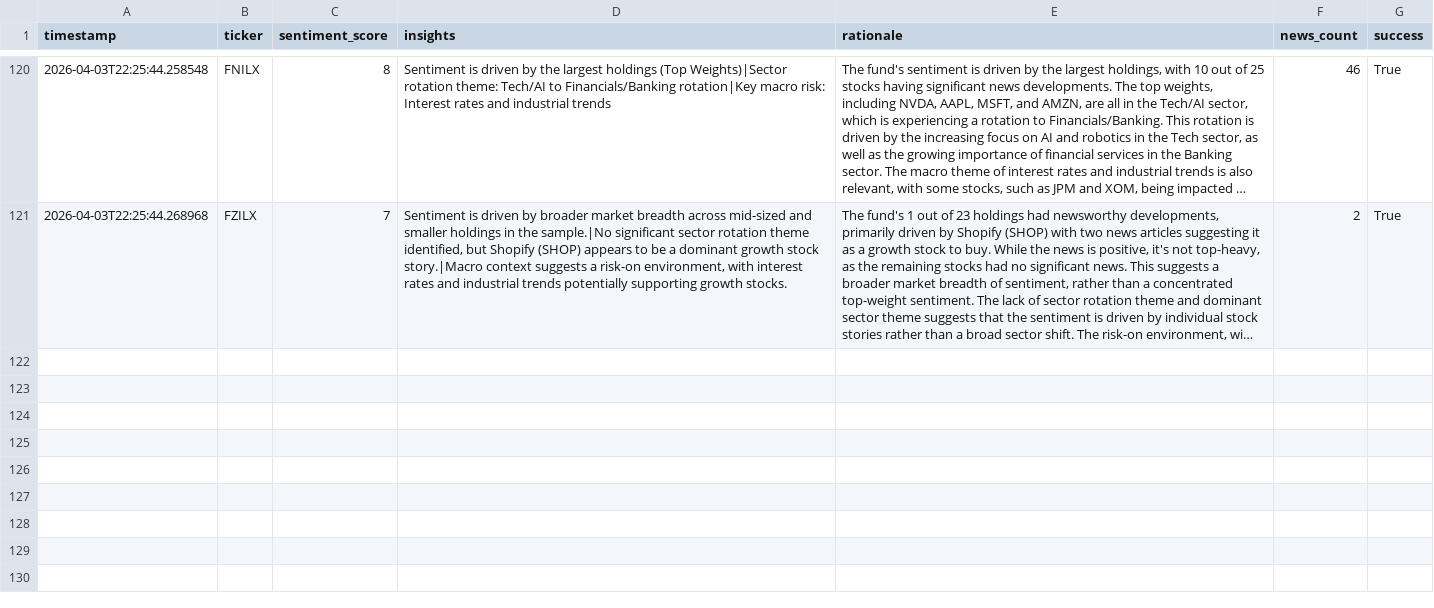
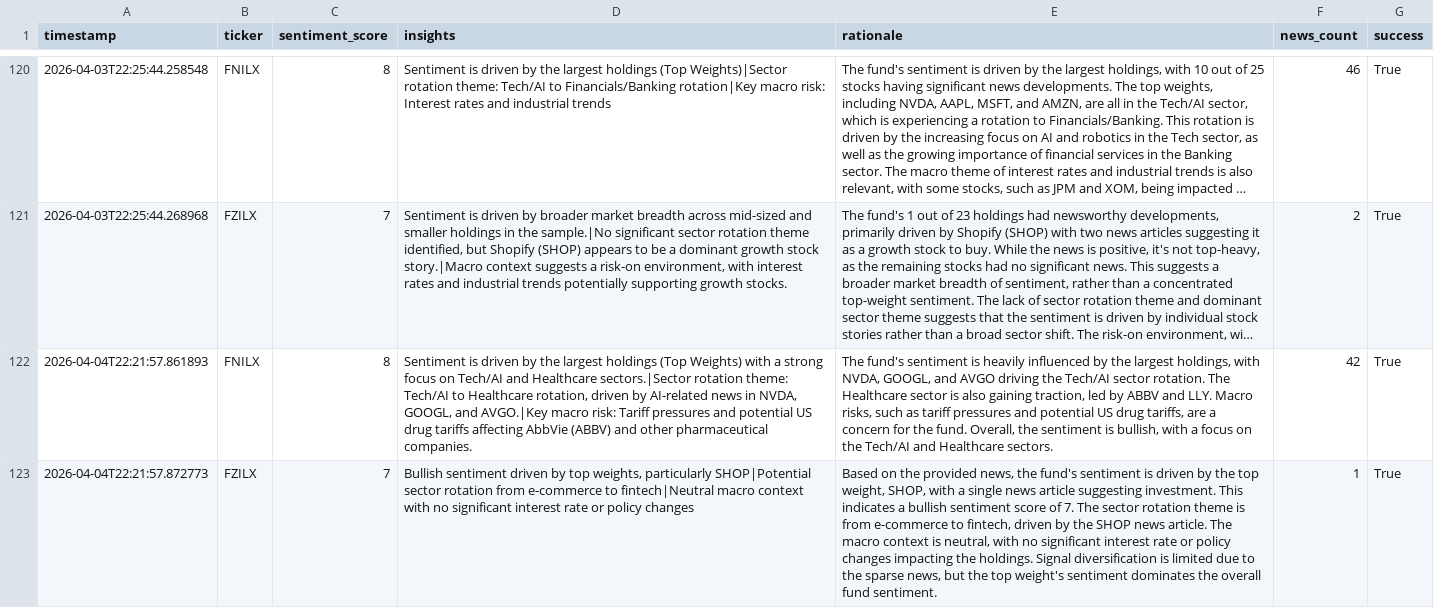
Before and after one commit to Apex1441/CloseNotice, a CSV file: data/sentiment_history.csv, drawn as a sheet; only a part is shown, gaps mark what is left out; long unchanged cells end in …; the diff names each change by its address in the sheet, - before the commit and + after, or states it on an @@ line.

```diff
--- a/data/sentiment_history.csv
+++ b/data/sentiment_history.csv
+row 122: 2026-04-04T22:21:57.861893 | FNILX | 8 | Sentiment is driven by the largest holdings (Top Weights) with a strong focus on Tech/AI and Healthcare sectors.|Sector rotation theme: Tech/AI to Healthcare rotation, driven by AI-related news in NVDA, GOOGL, and AVGO.|Key macro risk: Tariff pressures and potential US drug tariffs affecting AbbVie (ABBV) and other pharmaceutical companies. | The fund's sentiment is heavily influenced by the largest holdings, with NVDA, GOOGL, and AVGO driving the Tech/AI sector rotation. The Healthcare sector is also gaining traction, led by ABBV and LLY. Macro risks, such as tariff pressures and potential US drug tariffs, are a concern for the fund. Overall, the sentiment is bullish, with a focus on the Tech/AI and Healthcare sectors. | 42 | True
+row 123: 2026-04-04T22:21:57.872773 | FZILX | 7 | Bullish sentiment driven by top weights, particularly SHOP|Potential sector rotation from e-commerce to fintech|Neutral macro context with no significant interest rate or policy changes | Based on the provided news, the fund's sentiment is driven by the top weight, SHOP, with a single news article suggesting investment. This indicates a bullish sentiment score of 7. The sector rotation theme is from e-commerce to fintech, driven by the SHOP news article. The macro context is neutral, with no significant interest rate or policy changes impacting the holdings. Signal diversification is limited due to the sparse news, but the top weight's sentiment dominates the overall fund sentiment. | 1 | True
```
